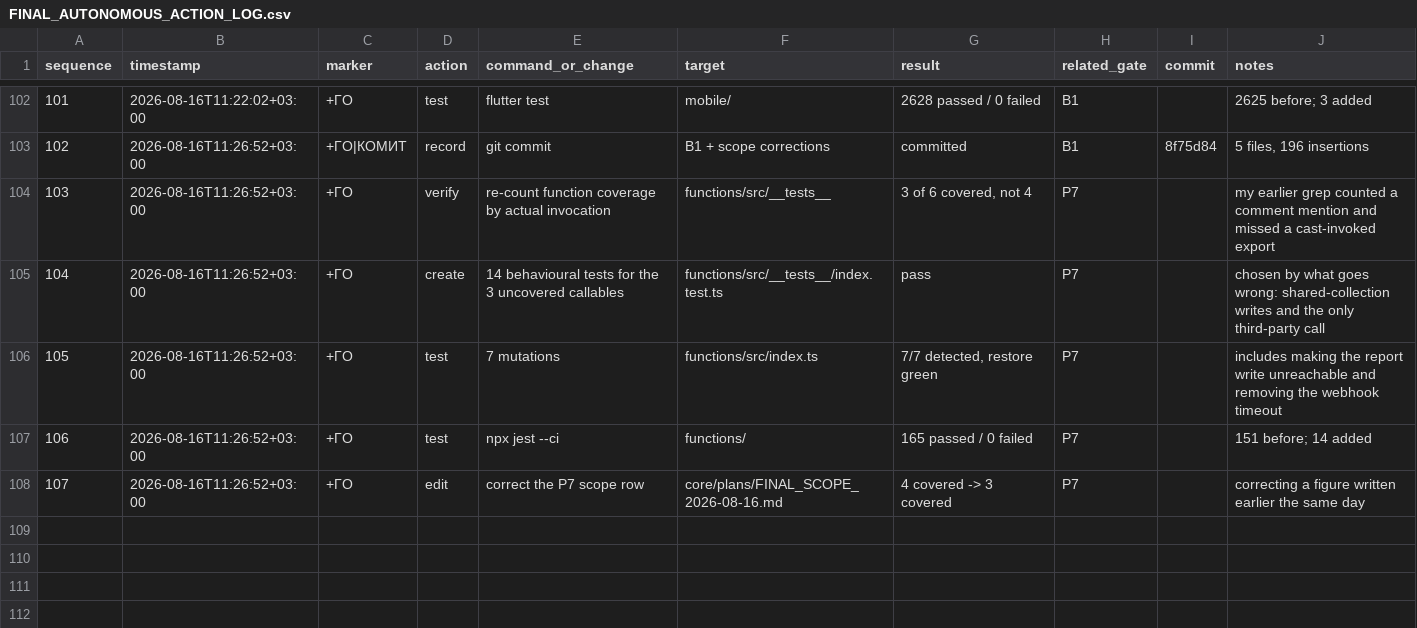
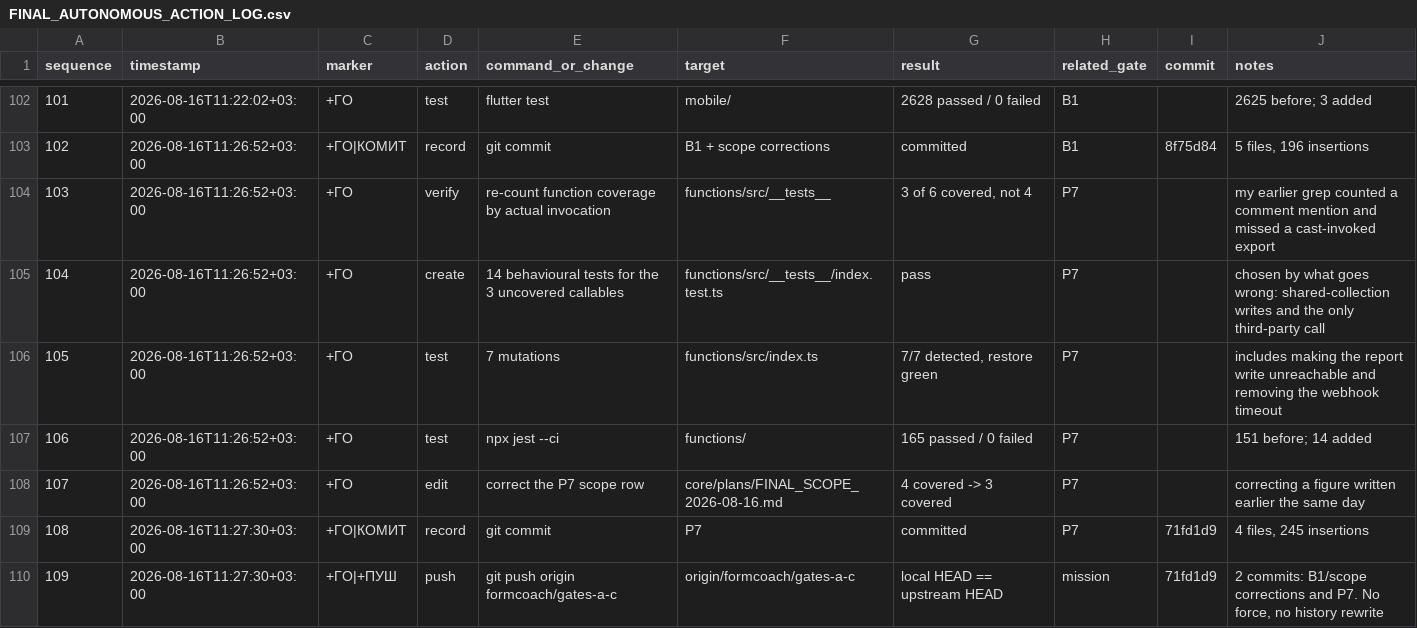
Before and after one commit to xLZDx/Fitness-App, a CSV file: core/plans/FINAL_AUTONOMOUS_ACTION_LOG.csv, drawn as a sheet; only a part is shown, gaps mark what is left out.

Commit message:
docs: record the P7 push and the first two-sided verification

```diff
--- a/core/plans/FINAL_AUTONOMOUS_ACTION_LOG.csv
+++ b/core/plans/FINAL_AUTONOMOUS_ACTION_LOG.csv
@@ -108 +108,3 @@ sequence,timestamp,marker,action,command_or_change,target,result,related_gate,co
 107,2026-08-16T11:26:52+03:00,+ГО,edit,correct the P7 scope row,core/plans/FINAL_SCOPE_2026-08-16.md,4 covered -> 3 covered,P7,,correcting a figure written earlier the same day
+108,2026-08-16T11:27:30+03:00,+ГО|КОМИТ,record,git commit,P7,committed,P7,71fd1d9,"4 files, 245 insertions"
+109,2026-08-16T11:27:30+03:00,+ГО|+ПУШ,push,git push origin formcoach/gates-a-c,origin/formcoach/gates-a-c,local HEAD == upstream HEAD,mission,71fd1d9,"2 commits: B1/scope corrections and P7. No force, no history rewrite"
```
Also changed, not shown: 1 other file.
